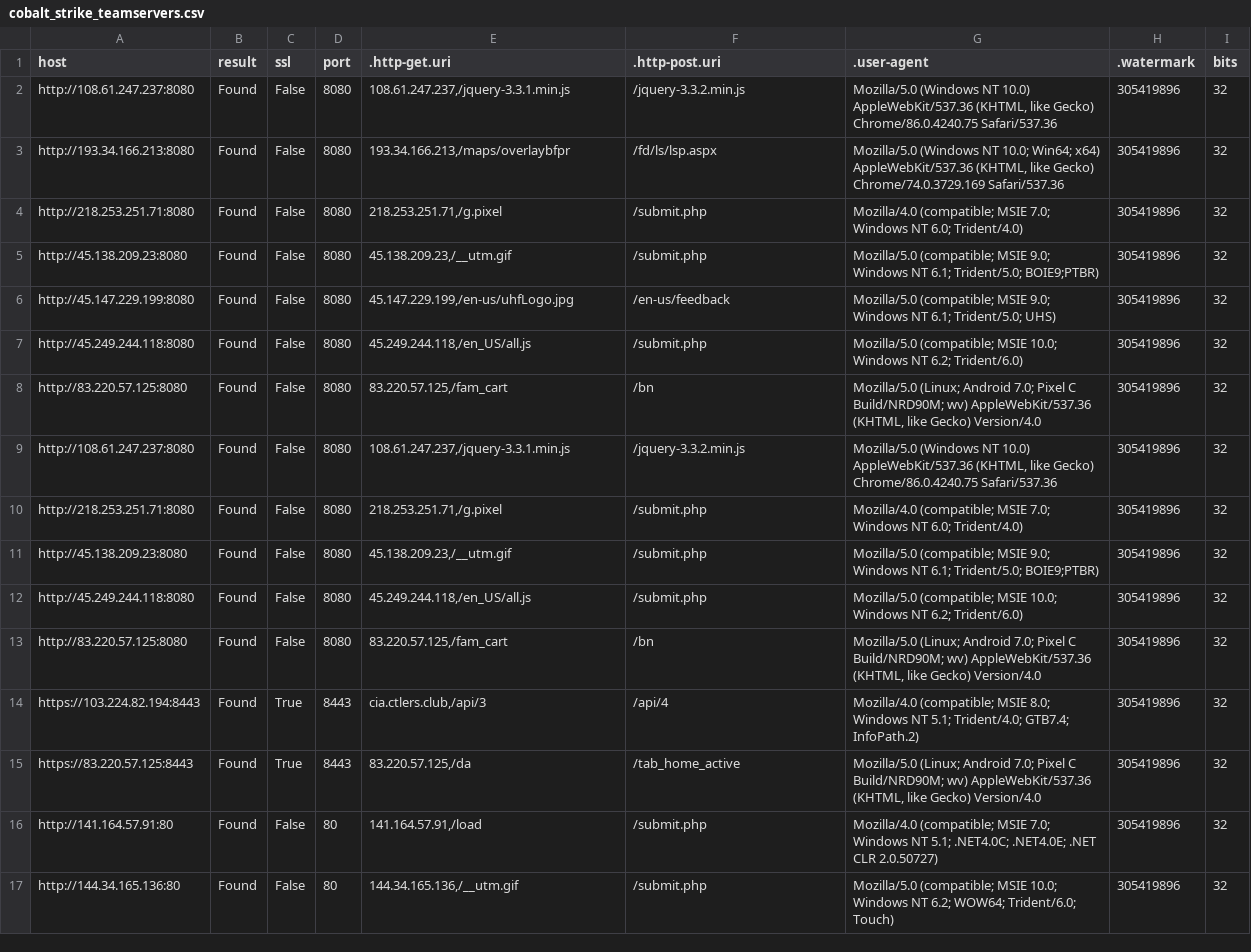
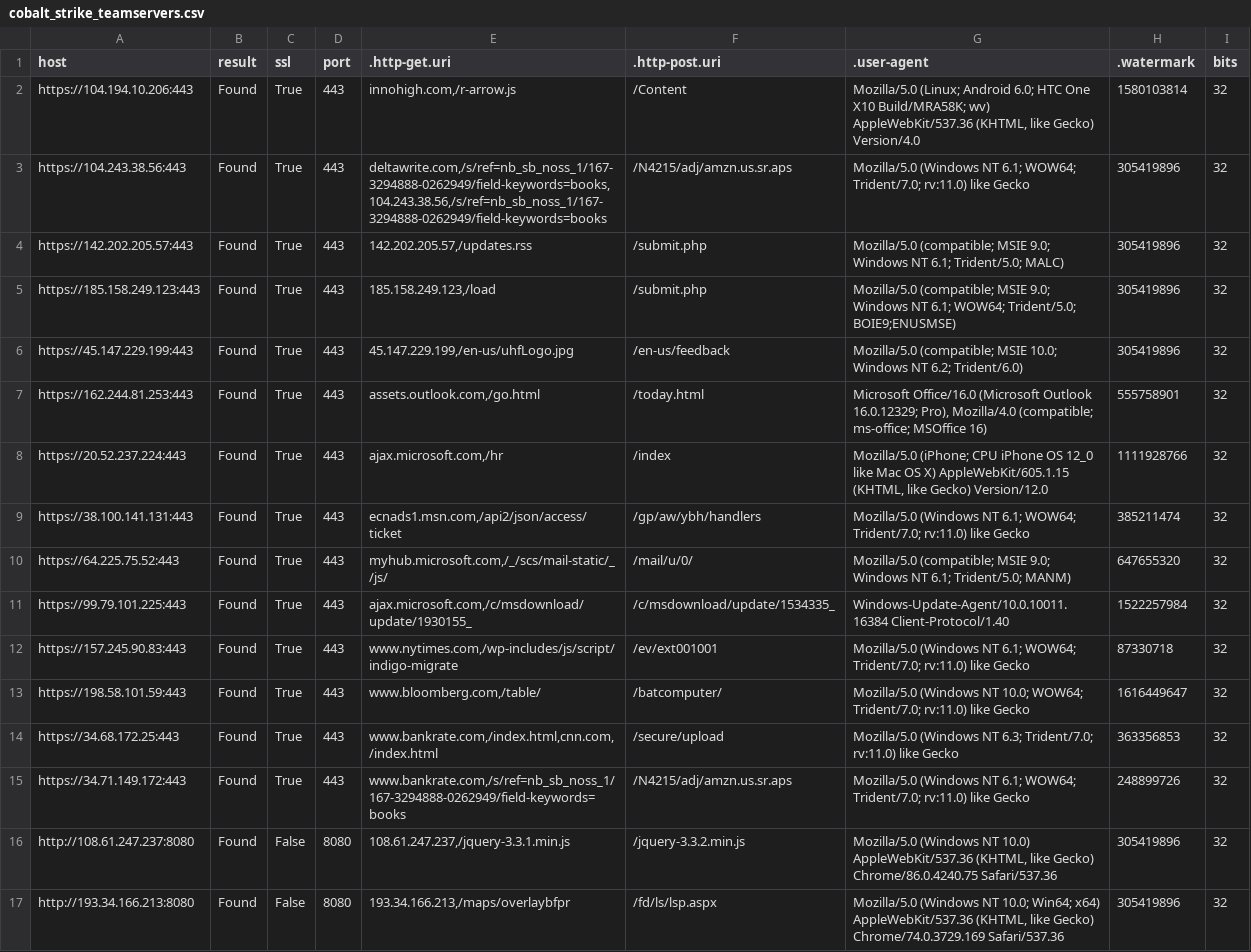
Before and after one commit to poppopdrivel/coba, a CSV file: cobalt_strike_teamservers.csv, drawn as a sheet; only a part is shown; the shorter side is filled out with more unchanged rows.

Commit message:
Update cobalt_strike_teamservers.csv

```diff
--- a/cobalt_strike_teamservers.csv
+++ b/cobalt_strike_teamservers.csv
@@ -1,2 +1,16 @@
 "host","result","ssl","port",".http-get.uri",".http-post.uri",".user-agent",".watermark","bits"
+"https://104.194.10.206:443","Found","True","443","innohigh.com,/r-arrow.js","/Content","Mozilla/5.0 (Linux; Android 6.0; HTC One X10 Build/MRA58K; wv) AppleWebKit/537.36 (KHTML, like Gecko) Version/4.0","1580103814","32"
+"https://104.243.38.56:443","Found","True","443","deltawrite.com,/s/ref=nb_sb_noss_1/167-3294888-0262949/field-keywords=books,104.243.38.56,/s/ref=nb_sb_noss_1/167-3294888-0262949/field-keywords=books","/N4215/adj/amzn.us.sr.aps","Mozilla/5.0 (Windows NT 6.1; WOW64; Trident/7.0; rv:11.0) like Gecko","305419896","32"
+"https://142.202.205.57:443","Found","True","443","142.202.205.57,/updates.rss","/submit.php","Mozilla/5.0 (compatible; MSIE 9.0; Windows NT 6.1; Trident/5.0; MALC)","305419896","32"
+"https://185.158.249.123:443","Found","True","443","185.158.249.123,/load","/submit.php","Mozilla/5.0 (compatible; MSIE 9.0; Windows NT 6.1; WOW64; Trident/5.0; BOIE9;ENUSMSE)","305419896","32"
+"https://45.147.229.199:443","Found","True","443","45.147.229.199,/en-us/uhfLogo.jpg","/en-us/feedback","Mozilla/5.0 (compatible; MSIE 10.0; Windows NT 6.2; Trident/6.0)","305419896","32"
+"https://162.244.81.253:443","Found","True","443","assets.outlook.com,/go.html","/today.html","Microsoft Office/16.0 (Microsoft Outlook 16.0.12329; Pro), Mozilla/4.0 (compatible; ms-office; MSOffice 16)","555758901","32"
+"https://20.52.237.224:443","Found","True","443","ajax.microsoft.com,/hr","/index","Mozilla/5.0 (iPhone; CPU iPhone OS 12_0 like Mac OS X) AppleWebKit/605.1.15 (KHTML, like Gecko) Version/12.0","1111928766","32"
+"https://38.100.141.131:443","Found","True","443","ecnads1.msn.com,/api2/json/access/ticket","/gp/aw/ybh/handlers","Mozilla/5.0 (Windows NT 6.1; WOW64; Trident/7.0; rv:11.0) like Gecko","385211474","32"
+"https://64.225.75.52:443","Found","True","443","myhub.microsoft.com,/_/scs/mail-static/_/js/","/mail/u/0/","Mozilla/5.0 (compatible; MSIE 9.0; Windows NT 6.1; Trident/5.0; MANM)","647655320","32"
+"https://99.79.101.225:443","Found","True","443","ajax.microsoft.com,/c/msdownload/update/1930155_","/c/msdownload/update/1534335_","Windows-Update-Agent/10.0.10011.16384 Client-Protocol/1.40","1522257984","32"
+"https://157.245.90.83:443","Found","True","443","www.nytimes.com,/wp-includes/js/script/indigo-migrate","/ev/ext001001","Mozilla/5.0 (Windows NT 6.1; WOW64; Trident/7.0; rv:11.0) like Gecko","87330718","32"
+"https://198.58.101.59:443","Found","True","443","www.bloomberg.com,/table/","/batcomputer/","Mozilla/5.0 (Windows NT 10.0; WOW64; Trident/7.0; rv:11.0) like Gecko","1616449647","32"
+"https://34.68.172.25:443","Found","True","443","www.bankrate.com,/index.html,cnn.com,/index.html","/secure/upload","Mozilla/5.0 (Windows NT 6.3; Trident/7.0; rv:11.0) like Gecko","363356853","32"
+"https://34.71.149.172:443","Found","True","443","www.bankrate.com,/s/ref=nb_sb_noss_1/167-3294888-0262949/field-keywords=books","/N4215/adj/amzn.us.sr.aps","Mozilla/5.0 (Windows NT 6.1; WOW64; Trident/7.0; rv:11.0) like Gecko","248899726","32"
 "http://108.61.247.237:8080","Found","False","8080","108.61.247.237,/jquery-3.3.1.min.js","/jquery-3.3.2.min.js","Mozilla/5.0 (Windows NT 10.0) AppleWebKit/537.36 (KHTML, like Gecko) Chrome/86.0.4240.75 Safari/537.36","305419896","32"
```
